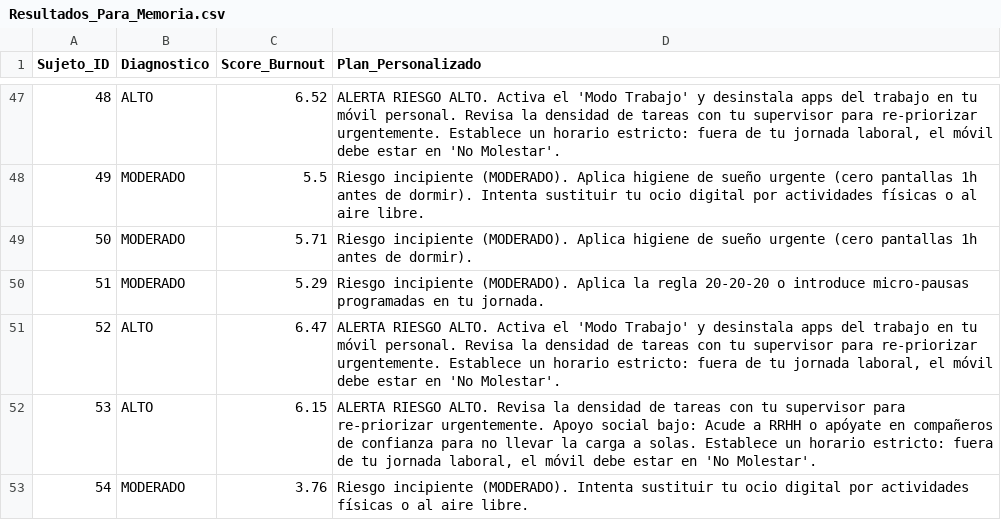
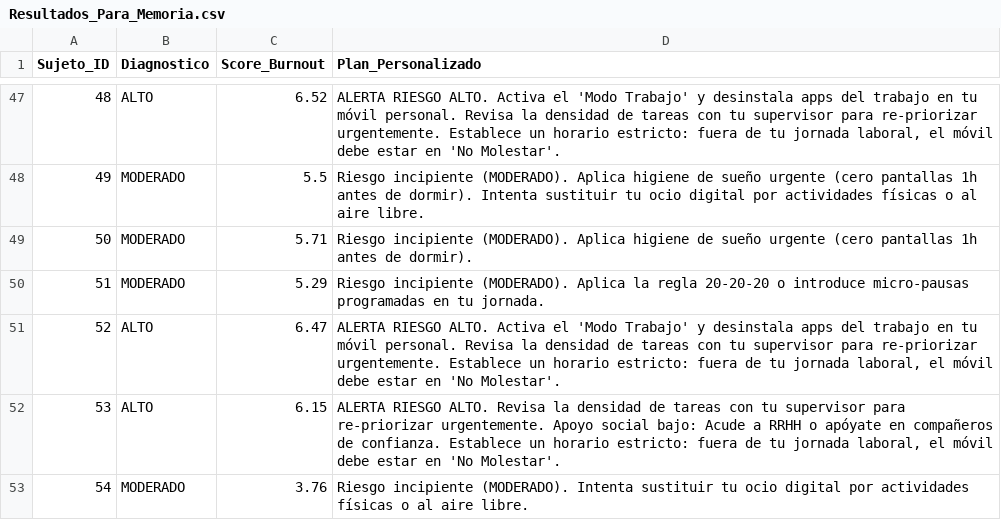
Before and after one commit to DarioSainz/Sistema-Experto, a CSV file: Resultados_Para_Memoria.csv, drawn as a sheet; only a part is shown, gaps mark what is left out.

```diff
--- a/Resultados_Para_Memoria.csv
+++ b/Resultados_Para_Memoria.csv
@@ -51,3 +51,3 @@ Sujeto_ID,Diagnostico,Score_Burnout,Plan_Personalizado
 52,ALTO,6.47,"ALERTA RIESGO ALTO. Activa el 'Modo Trabajo' y desinstala apps del trabajo en tu móvil personal. Revisa la densidad de tareas con tu supervisor para re-priorizar urgentemente. Establece un horario estricto: fuera de tu jornada laboral, el móvil debe estar en 'No Molestar'."
-53,ALTO,6.15,"ALERTA RIESGO ALTO. Revisa la densidad de tareas con tu supervisor para re-priorizar urgentemente. Apoyo social bajo: Acude a RRHH o apóyate en compañeros de confianza para no llevar la carga a solas. Establece un horario estricto: fuera de tu jornada laboral, el móvil debe estar en 'No Molestar'."
+53,ALTO,6.15,"ALERTA RIESGO ALTO. Revisa la densidad de tareas con tu supervisor para re-priorizar urgentemente. Apoyo social bajo: Acude a RRHH o apóyate en compañeros de confianza. Establece un horario estricto: fuera de tu jornada laboral, el móvil debe estar en 'No Molestar'."
 54,MODERADO,3.76,Riesgo incipiente (MODERADO). Intenta sustituir tu ocio digital por actividades físicas o al aire libre.
```
Also changed, not shown: 1 other file.
